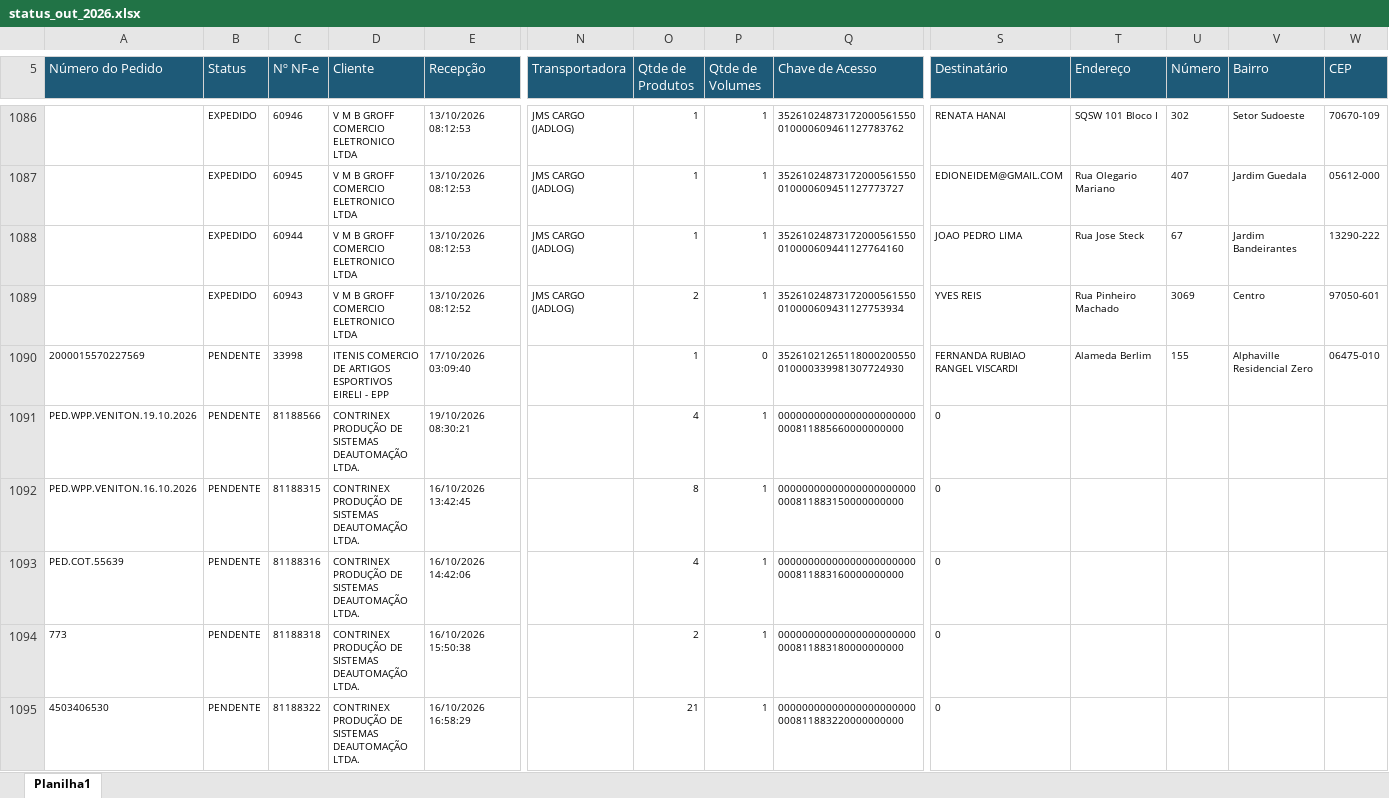
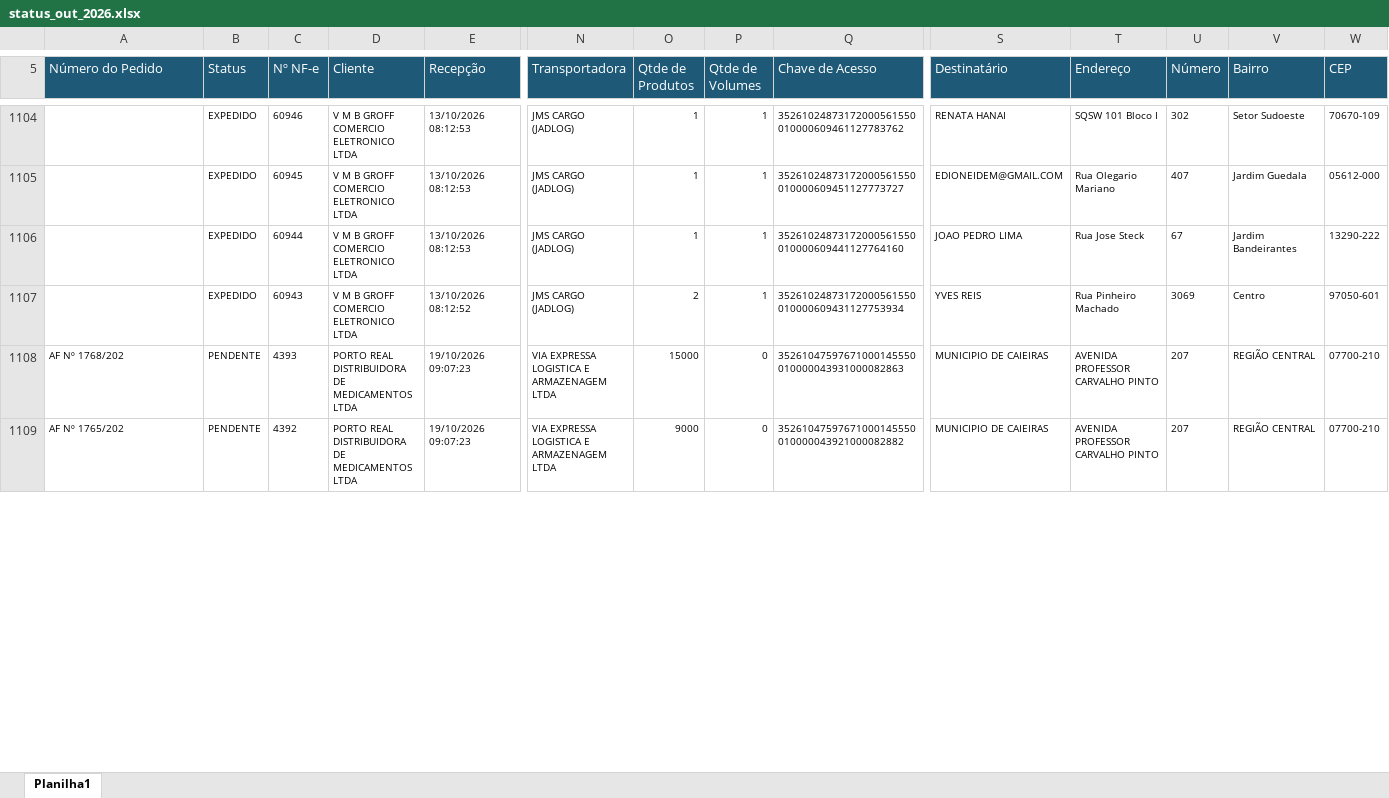
Before and after one commit to phdev2024/dashboard_operacao, an Excel workbook: data/status_saida/operacional/status_out_2026.xlsx, sheet Planilha1, drawn as a sheet; only a part is shown, gaps mark what is left out; values as stored, in another font and other column widths than the file's, no borders; removed rows and columns are numbered as before the commit, all else as after; rows hold the shown columns only; the diff covers the shown part only; the diff names each change by its address in the sheet, - before the commit and + after, or states it on an @@ line.

Commit message:
auto: atualiza base operacional via atalho

```diff
--- a/data/status_saida/operacional/status_out_2026.xlsx (sheet Planilha1)
+++ b/data/status_saida/operacional/status_out_2026.xlsx (sheet Planilha1)
-row 1090: 2000015570227569 | PENDENTE | 33998 | ITENIS COMERCIO DE ARTIGOS ESPORTIVOS EIRELI - EPP | 17/10/2026 03:09:40 |  | 1 | 0 | 35261021265118000200550010000339981307724930 | FERNANDA RUBIAO RANGEL VISCARDI | Alameda Berlim | 155 | Alphaville Residencial Zero | 06475-010
-row 1091: PED.WPP.VENITON.19.10.2026 | PENDENTE | 81188566 | CONTRINEX PRODUÇÃO DE SISTEMAS DEAUTOMAÇÃO LTDA. | 19/10/2026 08:30:21 |  | 4 | 1 | 00000000000000000000000000811885660000000000 | 0
-row 1092: PED.WPP.VENITON.16.10.2026 | PENDENTE | 81188315 | CONTRINEX PRODUÇÃO DE SISTEMAS DEAUTOMAÇÃO LTDA. | 16/10/2026 13:42:45 |  | 8 | 1 | 00000000000000000000000000811883150000000000 | 0
-row 1093: PED.COT.55639 | PENDENTE | 81188316 | CONTRINEX PRODUÇÃO DE SISTEMAS DEAUTOMAÇÃO LTDA. | 16/10/2026 14:42:06 |  | 4 | 1 | 00000000000000000000000000811883160000000000 | 0
-row 1094: 773 | PENDENTE | 81188318 | CONTRINEX PRODUÇÃO DE SISTEMAS DEAUTOMAÇÃO LTDA. | 16/10/2026 15:50:38 |  | 2 | 1 | 00000000000000000000000000811883180000000000 | 0
-row 1095: 4503406530 | PENDENTE | 81188322 | CONTRINEX PRODUÇÃO DE SISTEMAS DEAUTOMAÇÃO LTDA. | 16/10/2026 16:58:29 |  | 21 | 1 | 00000000000000000000000000811883220000000000 | 0
+row 1108: AF Nº 1768/202 | PENDENTE | 4393 | PORTO REAL DISTRIBUIDORA DE MEDICAMENTOS LTDA | 19/10/2026 09:07:23 | VIA EXPRESSA LOGISTICA E ARMAZENAGEM LTDA | 15000 | 0 | 35261047597671000145550010000043931000082863 | MUNICIPIO DE CAIEIRAS | AVENIDA PROFESSOR CARVALHO PINTO | 207 | REGIÃO CENTRAL | 07700-210
+row 1109: AF Nº 1765/202 | PENDENTE | 4392 | PORTO REAL DISTRIBUIDORA DE MEDICAMENTOS LTDA | 19/10/2026 09:07:23 | VIA EXPRESSA LOGISTICA E ARMAZENAGEM LTDA | 9000 | 0 | 35261047597671000145550010000043921000082882 | MUNICIPIO DE CAIEIRAS | AVENIDA PROFESSOR CARVALHO PINTO | 207 | REGIÃO CENTRAL | 07700-210
```
Also changed, not shown: 44 added rows, 29 removed rows, 45 moved rows and 10 edited cells elsewhere in this sheet.
